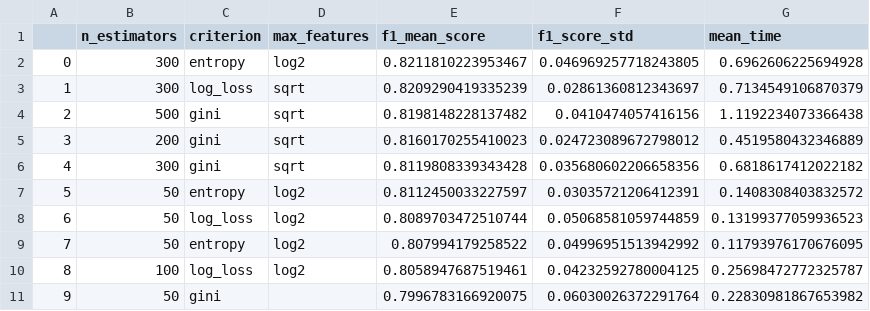
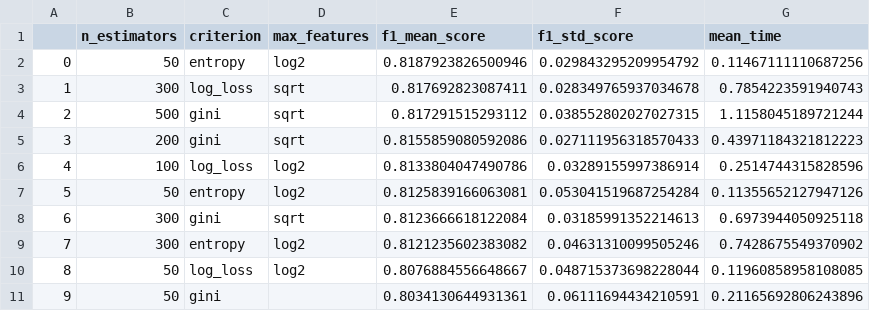
Before and after one commit to raffOps/machine_learning, a CSV file: k_fold/data/results/random_forest/tunning/fold_6.csv, drawn as a sheet.

```diff
--- a/k_fold/data/results/random_forest/tunning/fold_6.csv
+++ b/k_fold/data/results/random_forest/tunning/fold_6.csv
@@ -1,11 +1,11 @@
-,n_estimators,criterion,max_features,f1_mean_score,f1_score_std,mean_time
-0,300,entropy,log2,0.8211810223953467,0.046969257718243805,0.6962606225694928
-1,300,log_loss,sqrt,0.8209290419335239,0.02861360812343697,0.7134549106870379
-2,500,gini,sqrt,0.8198148228137482,0.0410474057416156,1.1192234073366438
-3,200,gini,sqrt,0.8160170255410023,0.024723089672798012,0.4519580432346889
-4,300,gini,sqrt,0.8119808339343428,0.035680602206658356,0.6818617412022182
-5,50,entropy,log2,0.8112450033227597,0.03035721206412391,0.1408308403832572
-6,50,log_loss,log2,0.8089703472510744,0.05068581059744859,0.13199377059936523
-7,50,entropy,log2,0.807994179258522,0.04996951513942992,0.11793976170676095
-8,100,log_loss,log2,0.8058947687519461,0.04232592780004125,0.25698472772325787
-9,50,gini,,0.7996783166920075,0.06030026372291764,0.22830981867653982
+,n_estimators,criterion,max_features,f1_mean_score,f1_std_score,mean_time
+0,50,entropy,log2,0.8187923826500946,0.029843295209954792,0.11467111110687256
+1,300,log_loss,sqrt,0.817692823087411,0.028349765937034678,0.7854223591940743
+2,500,gini,sqrt,0.817291515293112,0.038552802027027315,1.1158045189721244
+3,200,gini,sqrt,0.8155859080592086,0.027111956318570433,0.43971184321812223
+4,100,log_loss,log2,0.8133804047490786,0.03289155997386914,0.2514744315828596
+5,50,entropy,log2,0.8125839166063081,0.053041519687254284,0.11355652127947126
+6,300,gini,sqrt,0.8123666618122084,0.03185991352214613,0.6973944050925118
+7,300,entropy,log2,0.8121235602383082,0.04631310099505246,0.7428675549370902
+8,50,log_loss,log2,0.8076884556648667,0.048715373698228044,0.11960858958108085
+9,50,gini,,0.8034130644931361,0.06111694434210591,0.21165692806243896
```
Also changed, not shown: k_fold/data/results/random_forest/tunning/fold_10.csv, k_fold/data/results/random_forest/tunning/fold_4.csv, 56 other files.
